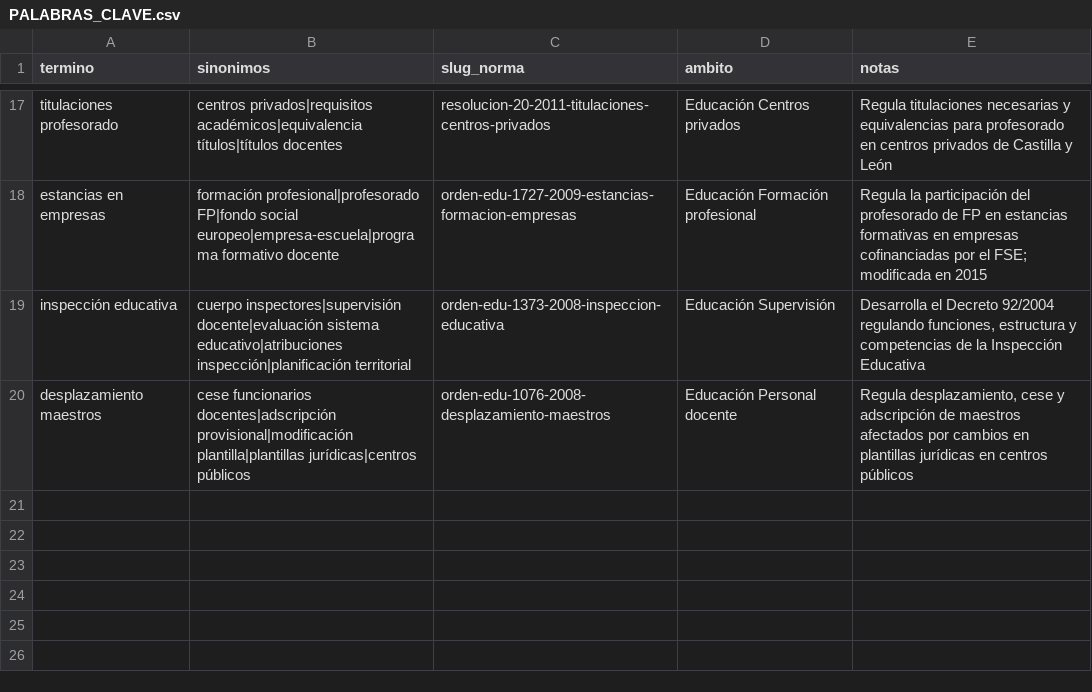
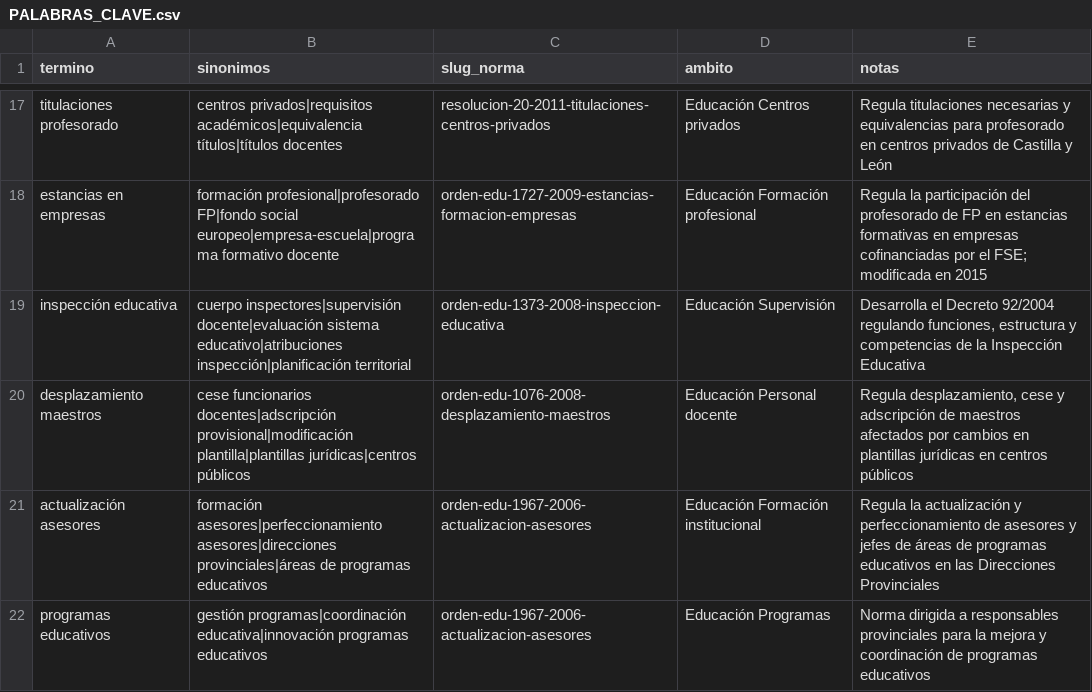
Before and after one commit to MatillaCsif/ENSE37, a CSV file: PALABRAS_CLAVE.csv, drawn as a sheet; only a part is shown, gaps mark what is left out; the diff names each change by its address in the sheet, - before the commit and + after, or states it on an @@ line.

Commit message:
Update PALABRAS_CLAVE.csv
Crea 2006-EDU-1967-actualizacion-asesores.md

```diff
--- a/PALABRAS_CLAVE.csv
+++ b/PALABRAS_CLAVE.csv
+row 21: actualización asesores | formación asesores|perfeccionamiento asesores|direcciones provinciales|áreas de programas educativos | orden-edu-1967-2006-actualizacion-asesores | Educación Formación institucional | Regula la actualización y perfeccionamiento de asesores y jefes de áreas de programas educativos en las Direcciones Provinciales
+row 22: programas educativos | gestión programas|coordinación educativa|innovación programas educativos | orden-edu-1967-2006-actualizacion-asesores | Educación Programas | Norma dirigida a responsables provinciales para la mejora y coordinación de programas educativos
```
